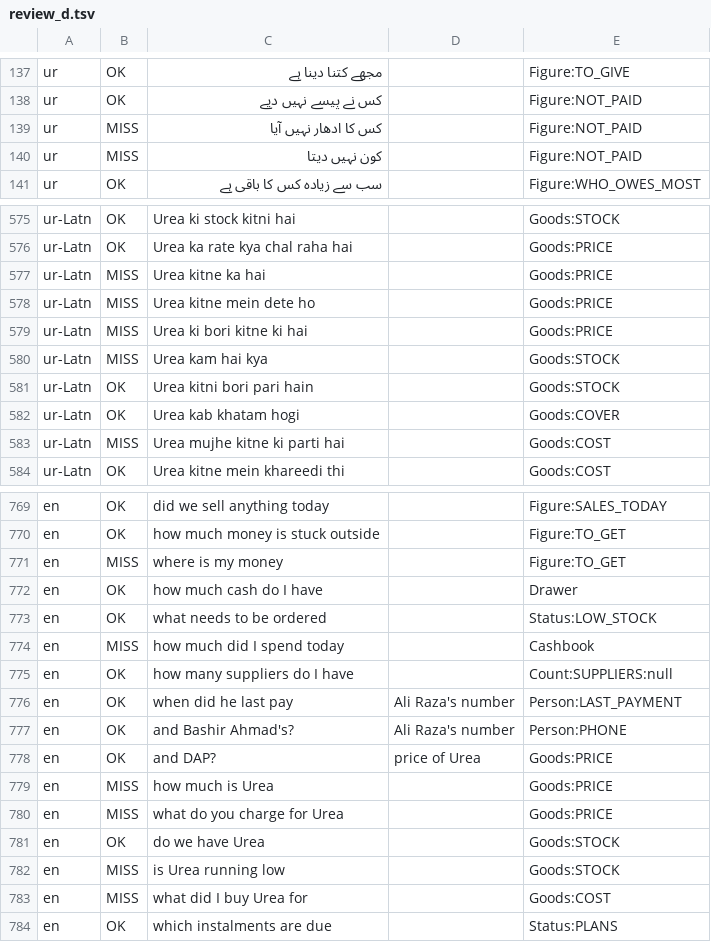
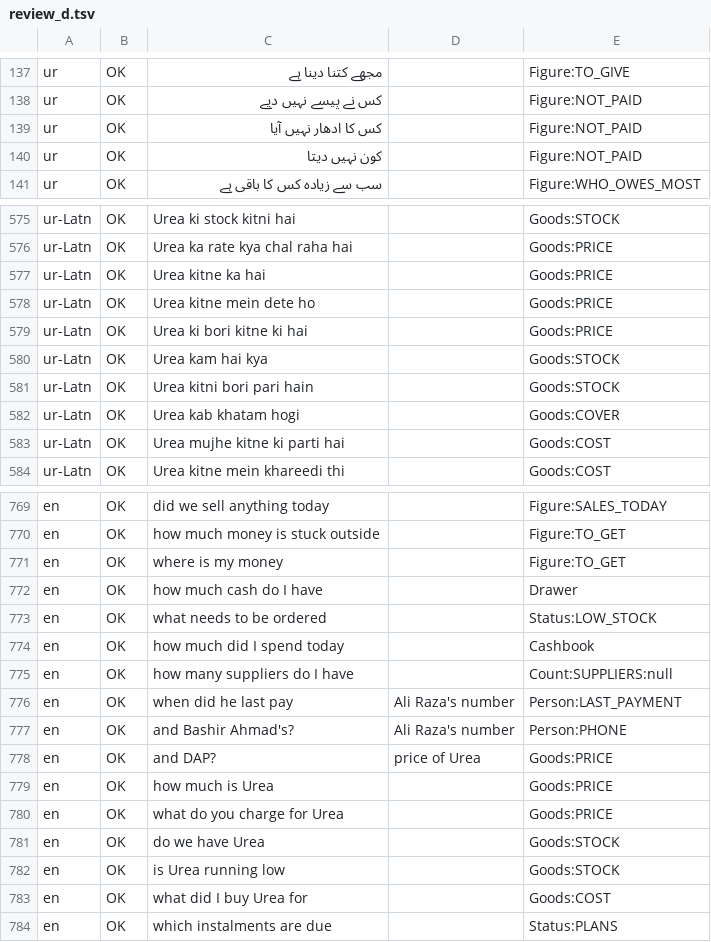
Before and after one commit to aliehtisham052-dotcom/RoshanKhata, a TSV file: shared/src/jvmSharedTest/resources/hudhud/review_d.tsv, drawn as a sheet; only a part is shown, gaps mark what is left out; the diff covers the shown part only.

```diff
--- a/shared/src/jvmSharedTest/resources/hudhud/review_d.tsv
+++ b/shared/src/jvmSharedTest/resources/hudhud/review_d.tsv
@@ -138,4 +138,4 @@ ur	OK	مجھے کتنا دینا ہے		Figure:TO_GIVE
 ur	OK	کس نے پیسے نہیں دیے		Figure:NOT_PAID
-ur	MISS	کس کا ادھار نہیں آیا		Figure:NOT_PAID
-ur	MISS	کون نہیں دیتا		Figure:NOT_PAID
+ur	OK	کس کا ادھار نہیں آیا		Figure:NOT_PAID
+ur	OK	کون نہیں دیتا		Figure:NOT_PAID
 ur	OK	سب سے زیادہ کس کا باقی ہے		Figure:WHO_OWES_MOST
@@ -576,9 +576,9 @@ ur-Latn	OK	Urea ki stock kitni hai		Goods:STOCK
 ur-Latn	OK	Urea ka rate kya chal raha hai		Goods:PRICE
-ur-Latn	MISS	Urea kitne ka hai		Goods:PRICE
-ur-Latn	MISS	Urea kitne mein dete ho		Goods:PRICE
-ur-Latn	MISS	Urea ki bori kitne ki hai		Goods:PRICE
-ur-Latn	MISS	Urea kam hai kya		Goods:STOCK
+ur-Latn	OK	Urea kitne ka hai		Goods:PRICE
+ur-Latn	OK	Urea kitne mein dete ho		Goods:PRICE
+ur-Latn	OK	Urea ki bori kitne ki hai		Goods:PRICE
+ur-Latn	OK	Urea kam hai kya		Goods:STOCK
 ur-Latn	OK	Urea kitni bori pari hain		Goods:STOCK
 ur-Latn	OK	Urea kab khatam hogi		Goods:COVER
-ur-Latn	MISS	Urea mujhe kitne ki parti hai		Goods:COST
+ur-Latn	OK	Urea mujhe kitne ki parti hai		Goods:COST
 ur-Latn	OK	Urea kitne mein khareedi thi		Goods:COST
@@ -770,6 +770,6 @@ en	OK	did we sell anything today		Figure:SALES_TODAY
 en	OK	how much money is stuck outside		Figure:TO_GET
-en	MISS	where is my money		Figure:TO_GET
+en	OK	where is my money		Figure:TO_GET
 en	OK	how much cash do I have		Drawer
 en	OK	what needs to be ordered		Status:LOW_STOCK
-en	MISS	how much did I spend today		Cashbook
+en	OK	how much did I spend today		Cashbook
 en	OK	how many suppliers do I have		Count:SUPPLIERS:null
@@ -778,7 +778,7 @@ en	OK	and Bashir Ahmad's?	Ali Raza's number	Person:PHONE
 en	OK	and DAP?	price of Urea	Goods:PRICE
-en	MISS	how much is Urea		Goods:PRICE
-en	MISS	what do you charge for Urea		Goods:PRICE
+en	OK	how much is Urea		Goods:PRICE
+en	OK	what do you charge for Urea		Goods:PRICE
 en	OK	do we have Urea		Goods:STOCK
-en	MISS	is Urea running low		Goods:STOCK
-en	MISS	what did I buy Urea for		Goods:COST
+en	OK	is Urea running low		Goods:STOCK
+en	OK	what did I buy Urea for		Goods:COST
 en	OK	which instalments are due		Status:PLANS
```
Also changed, not shown: 72 edited cells elsewhere in this file, shared/hudhud/catalog/catalog.tsv, shared/hudhud/catalog/decisions.tsv, 7 other files.
